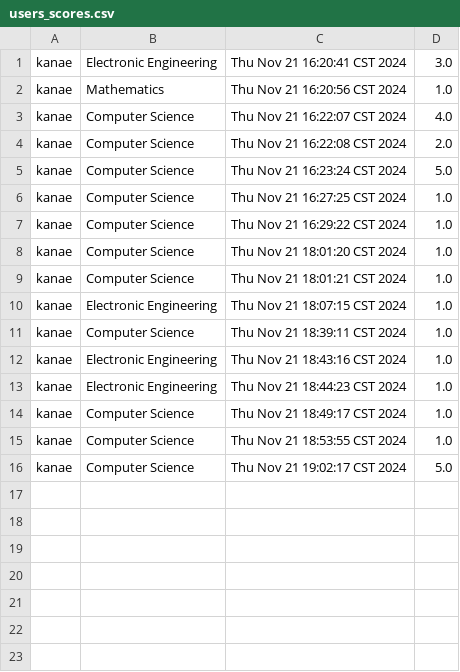
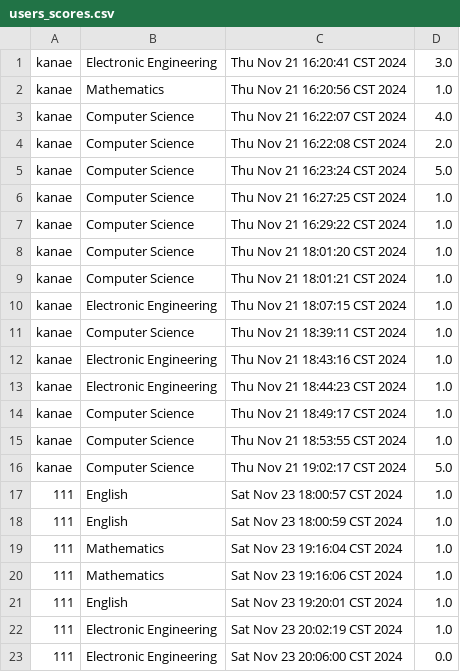
Before and after one commit to charlie-pan23/CPT111_CW, a CSV file: resources/users_scores.csv, drawn as a sheet.

Commit message:
current bugs has fixed and all the annotation in Main class has been rewritten in English code in Main has been optimized waiting for structure updates

```diff
--- a/resources/users_scores.csv
+++ b/resources/users_scores.csv
@@ -16 +16,8 @@ kanae,Computer Science,Thu Nov 21 18:53:55 CST 2024,1.0
 kanae,Computer Science,Thu Nov 21 19:02:17 CST 2024,5.0
+111,English,Sat Nov 23 18:00:57 CST 2024,1.0
+111,English,Sat Nov 23 18:00:59 CST 2024,1.0
+111,Mathematics,Sat Nov 23 19:16:04 CST 2024,1.0
+111,Mathematics,Sat Nov 23 19:16:06 CST 2024,1.0
+111,English,Sat Nov 23 19:20:01 CST 2024,1.0
+111,Electronic Engineering,Sat Nov 23 20:02:19 CST 2024,1.0
+111,Electronic Engineering,Sat Nov 23 20:06:00 CST 2024,0.0
```
Also changed, not shown: resources/users.csv, 3 other files.
